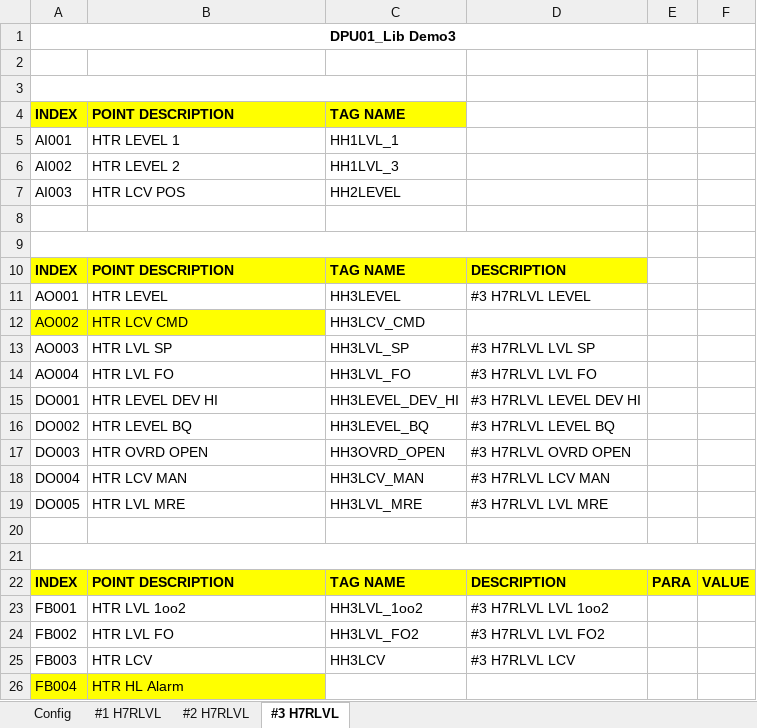
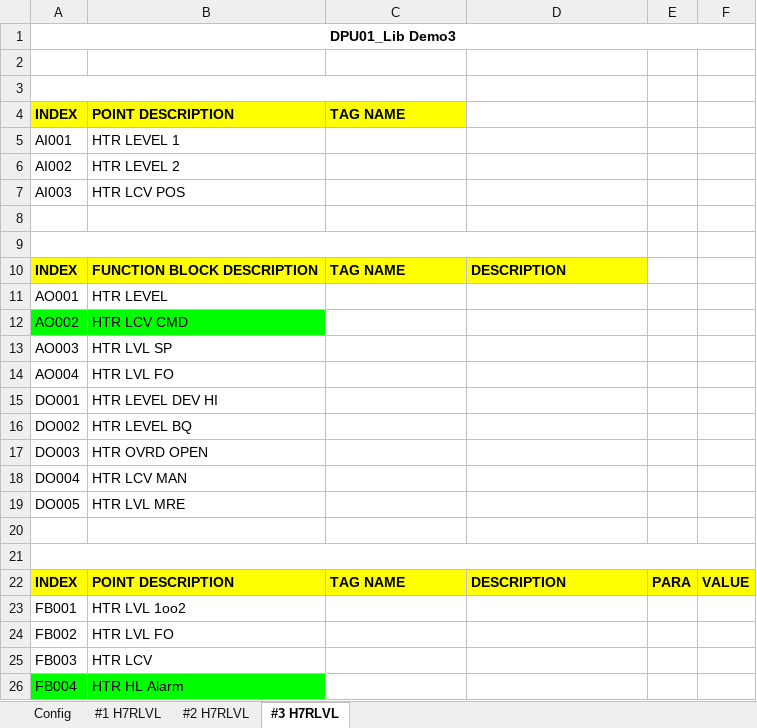
Before and after one commit to jiyao94/LibMaster, an Excel workbook: Arguments.xlsx, sheet #3 H7RLVL, drawn as a sheet; values as stored, in another font and other column widths than the file's, no borders; the diff names each change by its address in the sheet, - before the commit and + after, or states it on an @@ line.

```diff
--- a/Arguments.xlsx (sheet #3 H7RLVL)
+++ b/Arguments.xlsx (sheet #3 H7RLVL)
-C5: HH1LVL_1
+C5: (empty)
-C6: HH1LVL_3
+C6: (empty)
-C7: HH2LEVEL
+C7: (empty)
-B10: POINT DESCRIPTION
+B10: FUNCTION BLOCK DESCRIPTION
-C11: HH3LEVEL
+C11: (empty)
-D11: #3 H7RLVL LEVEL
+D11: (empty)
-A12:B12 fill: #FFFF00
+A12:B12 fill: #00FF00
-C12: HH3LCV_CMD
+C12: (empty)
-C13: HH3LVL_SP
+C13: (empty)
-D13: #3 H7RLVL LVL SP
+D13: (empty)
-C14: HH3LVL_FO
+C14: (empty)
-D14: #3 H7RLVL LVL FO
+D14: (empty)
-C15: HH3LEVEL_DEV_HI
+C15: (empty)
-D15: #3 H7RLVL LEVEL DEV HI
+D15: (empty)
-C16: HH3LEVEL_BQ
+C16: (empty)
-D16: #3 H7RLVL LEVEL BQ
+D16: (empty)
-C17: HH3OVRD_OPEN
+C17: (empty)
-D17: #3 H7RLVL OVRD OPEN
+D17: (empty)
-C18: HH3LCV_MAN
+C18: (empty)
-D18: #3 H7RLVL LCV MAN
+D18: (empty)
-C19: HH3LVL_MRE
+C19: (empty)
-D19: #3 H7RLVL LVL MRE
+D19: (empty)
-C23: HH3LVL_1oo2
+C23: (empty)
-D23: #3 H7RLVL LVL 1oo2
+D23: (empty)
-C24: HH3LVL_FO2
+C24: (empty)
-D24: #3 H7RLVL LVL FO2
+D24: (empty)
-C25: HH3LCV
+C25: (empty)
-D25: #3 H7RLVL LCV
+D25: (empty)
-A26:B26 fill: #FFFF00
+A26:B26 fill: #00FF00
```
Also changed, not shown: sheet #1 H7RLVL, sheet #2 H7RLVL, sheet Config, Library/DPU01_Lib Demo2.xlsx, Library/DPU01_Lib Demo3.xlsx, 3 other files.
